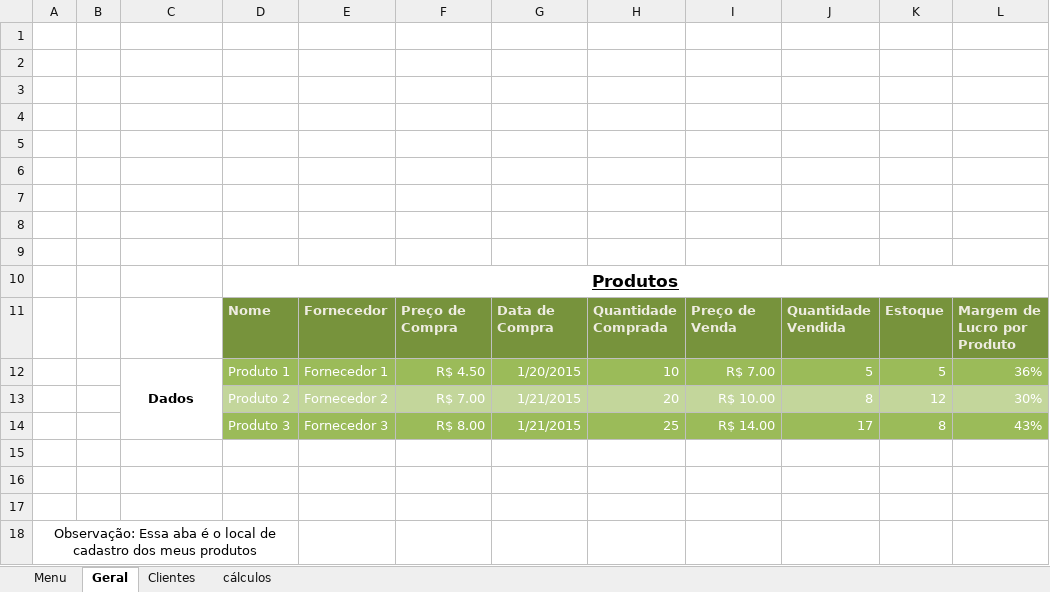
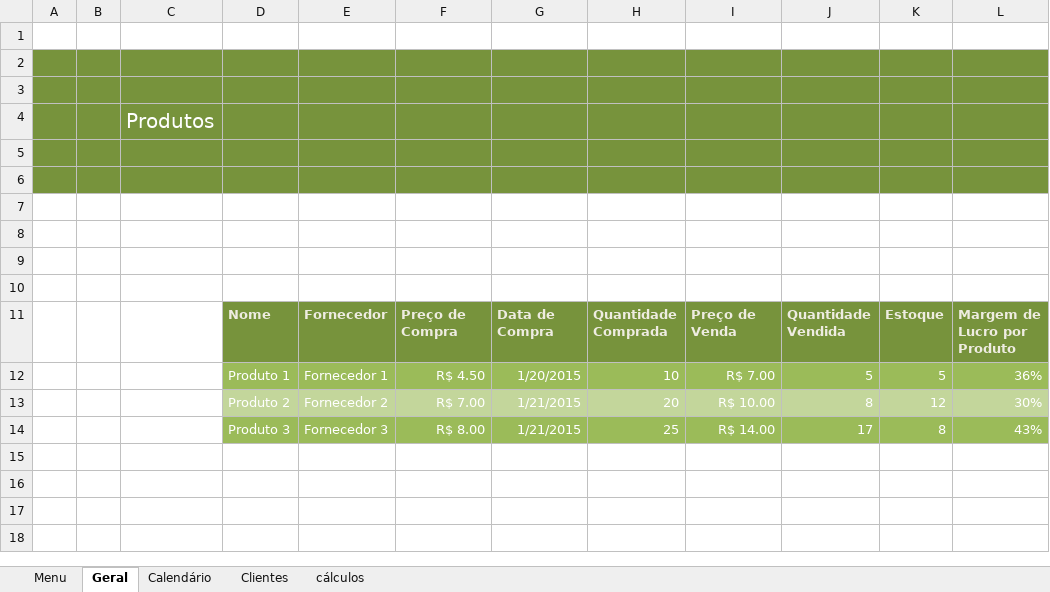
Before and after one commit to karenarcoverde/excel, an Excel workbook: Pasta1.xlsx, sheet Geral, drawn as a sheet; values as stored, in another font and other column widths than the file's, no borders; removed rows and columns are numbered as before the commit, all else as after; the diff names each change by its address in the sheet, - before the commit and + after, or states it on an @@ line.

```diff
--- a/Pasta1.xlsx (sheet Geral)
+++ b/Pasta1.xlsx (sheet Geral)
+sheet tab: Calendário
-A2:L3 fill: none
+A2:L3 fill: #77933C
+row 4:  |  | Produtos
-A5:L6 fill: none
+A5:L6 fill: #77933C
-row 10:  |  |  | Produtos
-C12: Dados
+C12: (empty)
-C12:C14 merged
-row 15: (empty)
-row 16: (empty)
-row 17: (empty)
-row 18: Observação: Essa aba é o local de cadastro dos meus produtos
```
Also changed, not shown: sheet cálculos, sheet Clientes.
